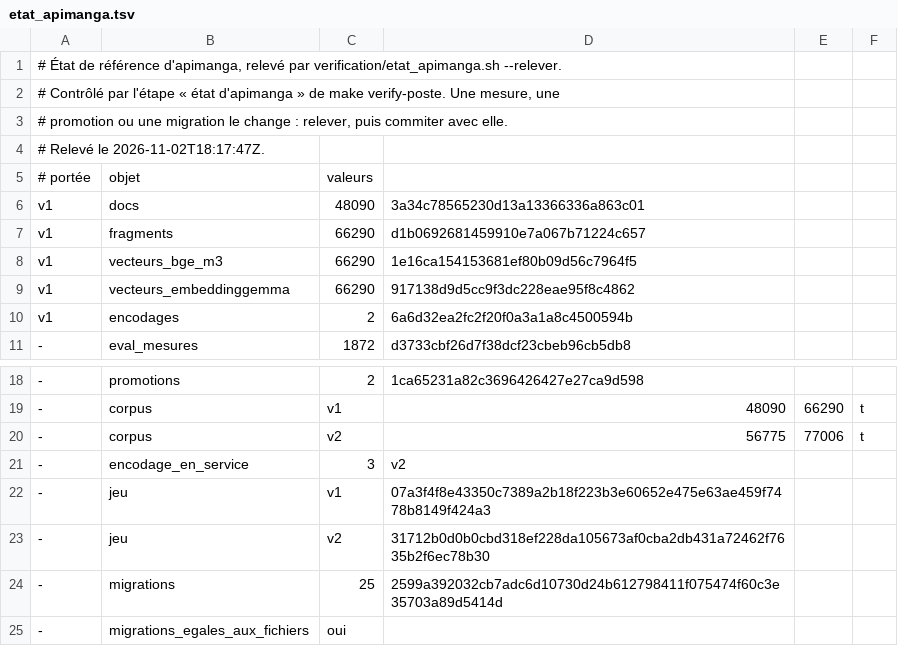
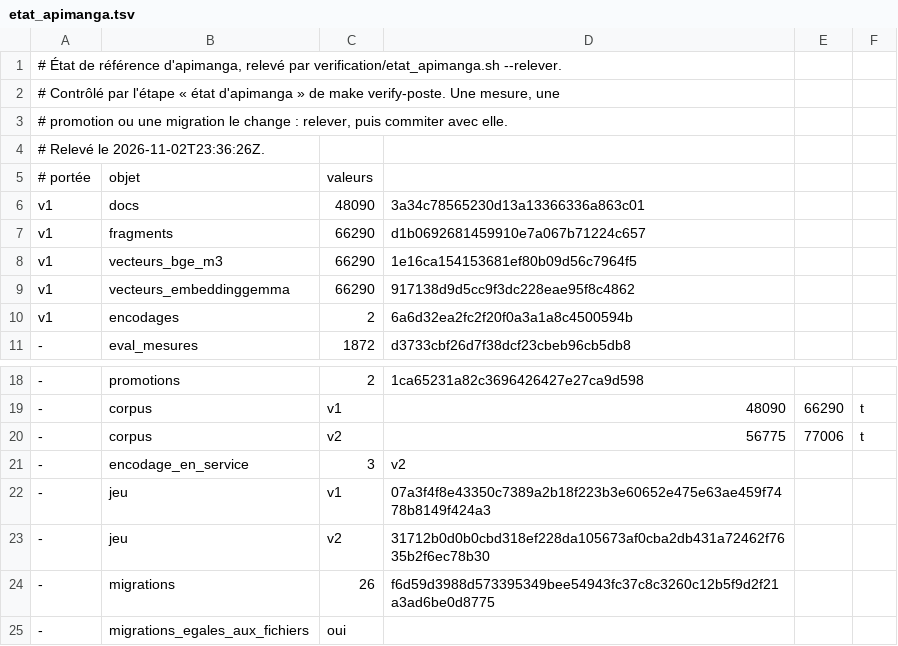
Before and after one commit to TheMaxfly/certification-Dev_IA, a TSV file: verification/etat_apimanga.tsv, drawn as a sheet; only a part is shown, gaps mark what is left out; the diff names each change by its address in the sheet, - before the commit and + after, or states it on an @@ line.

Commit message:
ci(verification): relever l'état de référence d'apimanga, 025 appliquée
- 26 migrations ; seule la ligne des migrations change ;
- fidélité du schéma : diff vide.

```diff
--- a/verification/etat_apimanga.tsv
+++ b/verification/etat_apimanga.tsv
-A4: # Relevé le 2026-11-02T18:17:47Z.
+A4: # Relevé le 2026-11-02T23:36:26Z.
-C24: 25
+C24: 26
-D24: 2599a392032cb7adc6d10730d24b612798411f075474f60c3e35703a89d5414d
+D24: f6d59d3988d573395349bee54943fc37c8c3260c12b5f9d2f21a3ad6be0d8775
```
